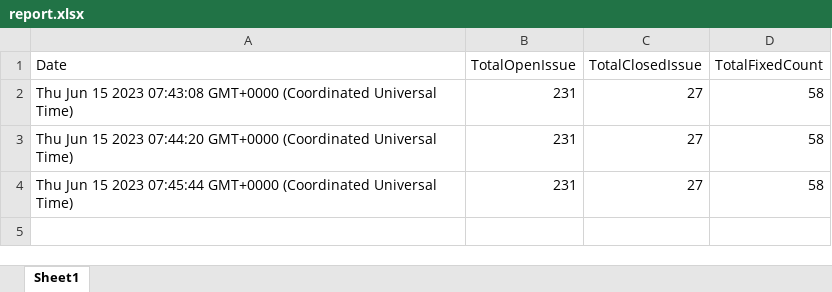
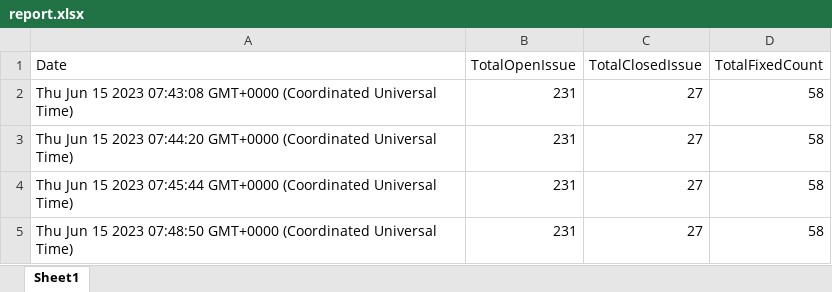
Before and after one commit to rajeevhansda/workflow-test, an Excel workbook: report.xlsx, sheet Sheet1, drawn as a sheet; values as stored, in another font and other column widths than the file's, no borders; the diff names each change by its address in the sheet, - before the commit and + after, or states it on an @@ line.

Commit message:
Commit message

```diff
--- a/report.xlsx (sheet Sheet1)
+++ b/report.xlsx (sheet Sheet1)
+row 5: Thu Jun 15 2023 07:48:50 GMT+0000 (Coordinated Universal Time) | 231 | 27 | 58
```
